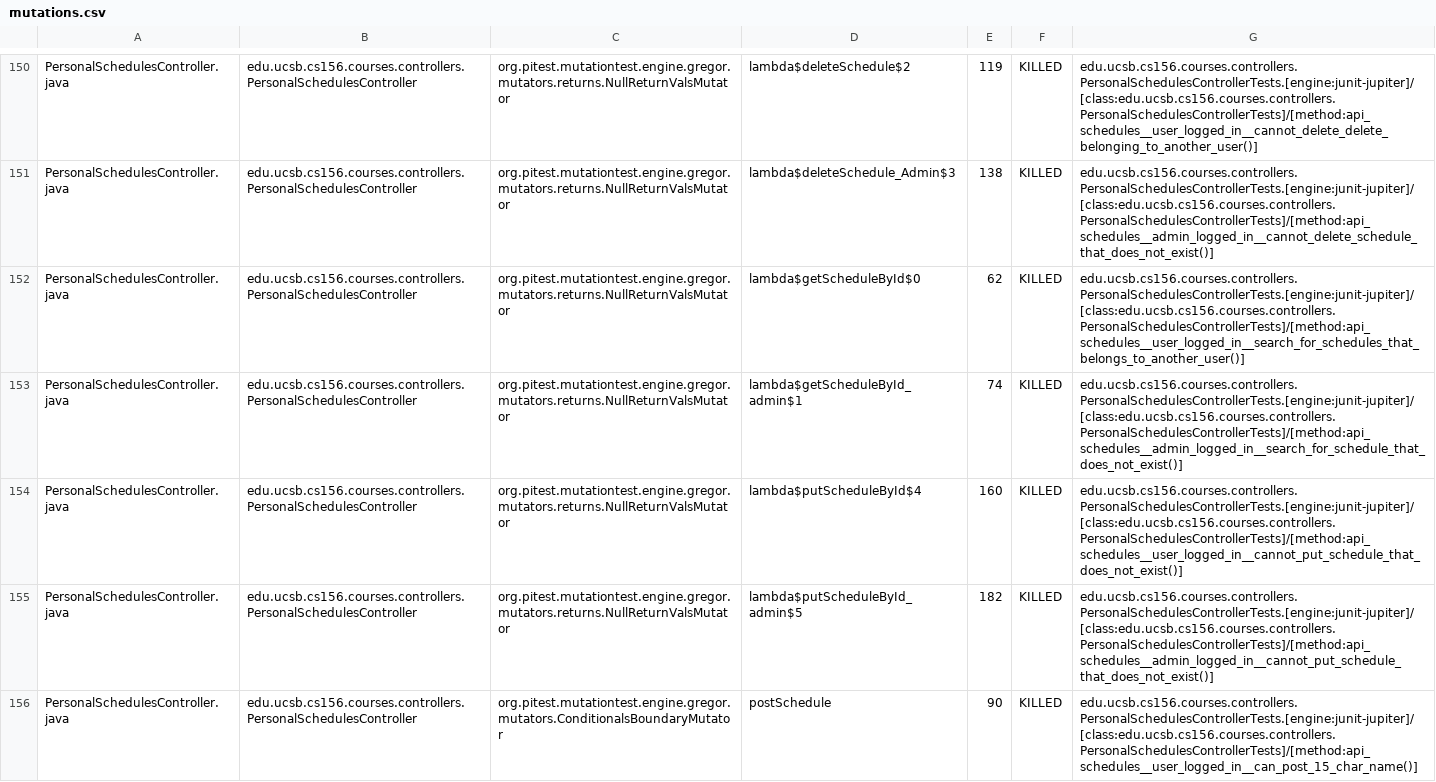
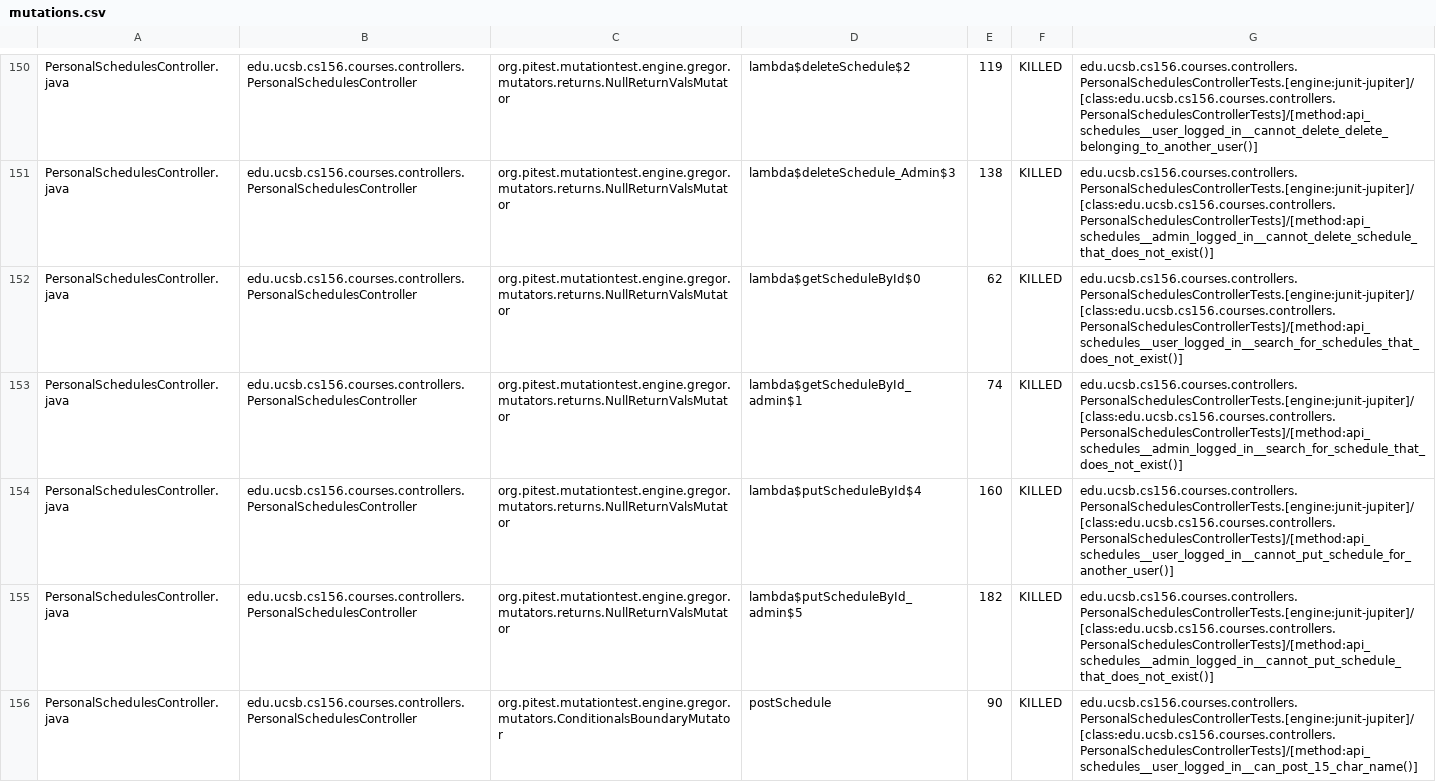
Before and after one commit to ucsb-cs156-s24/proj-courses-s24-4pm-2, a CSV file: prs/43/pitest/mutations.csv, drawn as a sheet; only a part is shown, gaps mark what is left out; the diff covers the shown part only.

Commit message:
Deploying to gh-pages from @ ucsb-cs156-s24/proj-courses-s24-4pm-2@55c381ea6974400b9d7d8f6a0d60dc9d9e18e464 🚀

```diff
--- a/prs/43/pitest/mutations.csv
+++ b/prs/43/pitest/mutations.csv
@@ -151,5 +151,5 @@ PersonalSchedulesController.java,edu.ucsb.cs156.courses.controllers.PersonalSche
 PersonalSchedulesController.java,edu.ucsb.cs156.courses.controllers.PersonalSchedulesController,org.pitest.mutationtest.engine.gregor.mutators.returns.NullReturnValsMutator,lambda$deleteSchedule_Admin$3,138,KILLED,edu.ucsb.cs156.courses.controllers.PersonalSchedulesControllerTests.[engine:junit-jupiter]/[class:edu.ucsb.cs156.courses.controllers.PersonalSchedulesControllerTests]/[method:api_schedules__admin_logged_in__cannot_delete_schedule_that_does_not_exist()]
-PersonalSchedulesController.java,edu.ucsb.cs156.courses.controllers.PersonalSchedulesController,org.pitest.mutationtest.engine.gregor.mutators.returns.NullReturnValsMutator,lambda$getScheduleById$0,62,KILLED,edu.ucsb.cs156.courses.controllers.PersonalSchedulesControllerTests.[engine:junit-jupiter]/[class:edu.ucsb.cs156.courses.controllers.PersonalSchedulesControllerTests]/[method:api_schedules__user_logged_in__search_for_schedules_that_belongs_to_another_user()]
+PersonalSchedulesController.java,edu.ucsb.cs156.courses.controllers.PersonalSchedulesController,org.pitest.mutationtest.engine.gregor.mutators.returns.NullReturnValsMutator,lambda$getScheduleById$0,62,KILLED,edu.ucsb.cs156.courses.controllers.PersonalSchedulesControllerTests.[engine:junit-jupiter]/[class:edu.ucsb.cs156.courses.controllers.PersonalSchedulesControllerTests]/[method:api_schedules__user_logged_in__search_for_schedules_that_does_not_exist()]
 PersonalSchedulesController.java,edu.ucsb.cs156.courses.controllers.PersonalSchedulesController,org.pitest.mutationtest.engine.gregor.mutators.returns.NullReturnValsMutator,lambda$getScheduleById_admin$1,74,KILLED,edu.ucsb.cs156.courses.controllers.PersonalSchedulesControllerTests.[engine:junit-jupiter]/[class:edu.ucsb.cs156.courses.controllers.PersonalSchedulesControllerTests]/[method:api_schedules__admin_logged_in__search_for_schedule_that_does_not_exist()]
-PersonalSchedulesController.java,edu.ucsb.cs156.courses.controllers.PersonalSchedulesController,org.pitest.mutationtest.engine.gregor.mutators.returns.NullReturnValsMutator,lambda$putScheduleById$4,160,KILLED,edu.ucsb.cs156.courses.controllers.PersonalSchedulesControllerTests.[engine:junit-jupiter]/[class:edu.ucsb.cs156.courses.controllers.PersonalSchedulesControllerTests]/[method:api_schedules__user_logged_in__cannot_put_schedule_that_does_not_exist()]
+PersonalSchedulesController.java,edu.ucsb.cs156.courses.controllers.PersonalSchedulesController,org.pitest.mutationtest.engine.gregor.mutators.returns.NullReturnValsMutator,lambda$putScheduleById$4,160,KILLED,edu.ucsb.cs156.courses.controllers.PersonalSchedulesControllerTests.[engine:junit-jupiter]/[class:edu.ucsb.cs156.courses.controllers.PersonalSchedulesControllerTests]/[method:api_schedules__user_logged_in__cannot_put_schedule_for_another_user()]
 PersonalSchedulesController.java,edu.ucsb.cs156.courses.controllers.PersonalSchedulesController,org.pitest.mutationtest.engine.gregor.mutators.returns.NullReturnValsMutator,lambda$putScheduleById_admin$5,182,KILLED,edu.ucsb.cs156.courses.controllers.PersonalSchedulesControllerTests.[engine:junit-jupiter]/[class:edu.ucsb.cs156.courses.controllers.PersonalSchedulesControllerTests]/[method:api_schedules__admin_logged_in__cannot_put_schedule_that_does_not_exist()]
```
Also changed, not shown: 55 edited cells elsewhere in this file, 39 other files.
